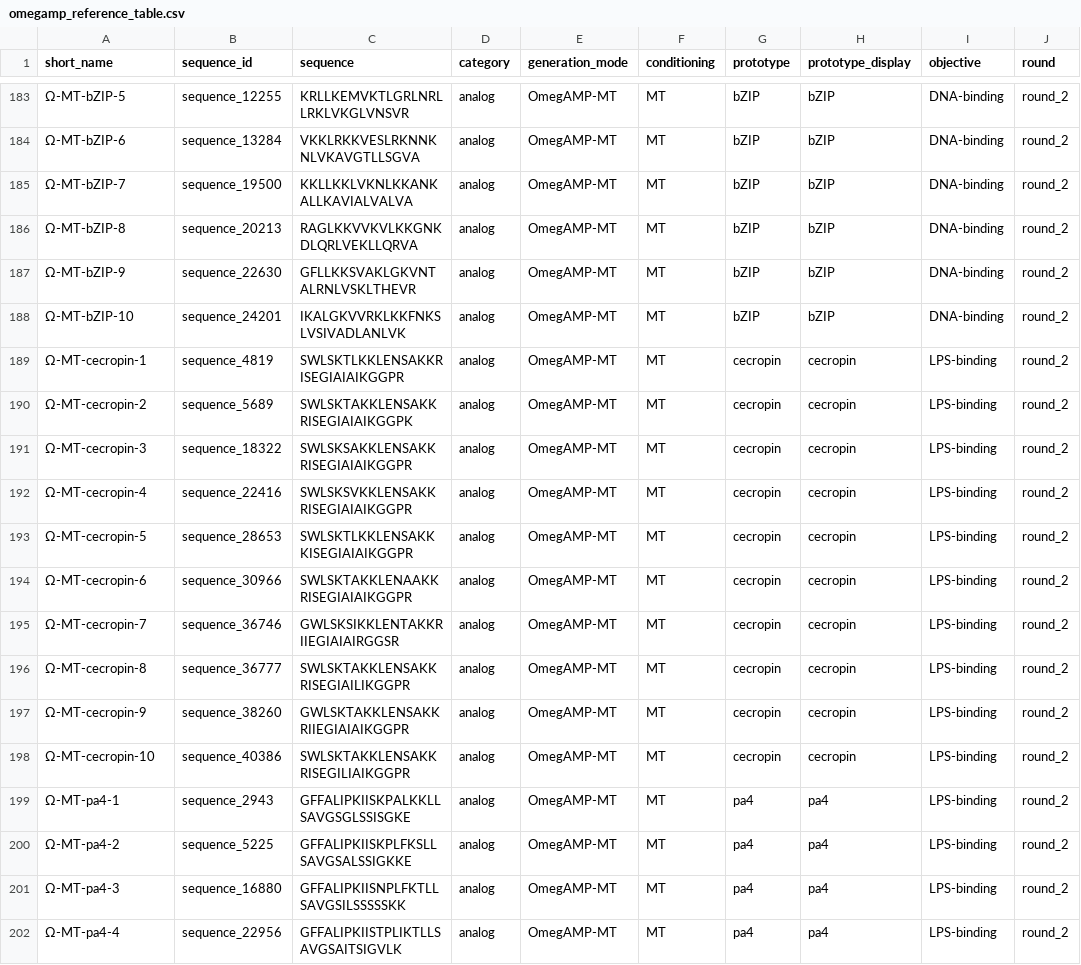
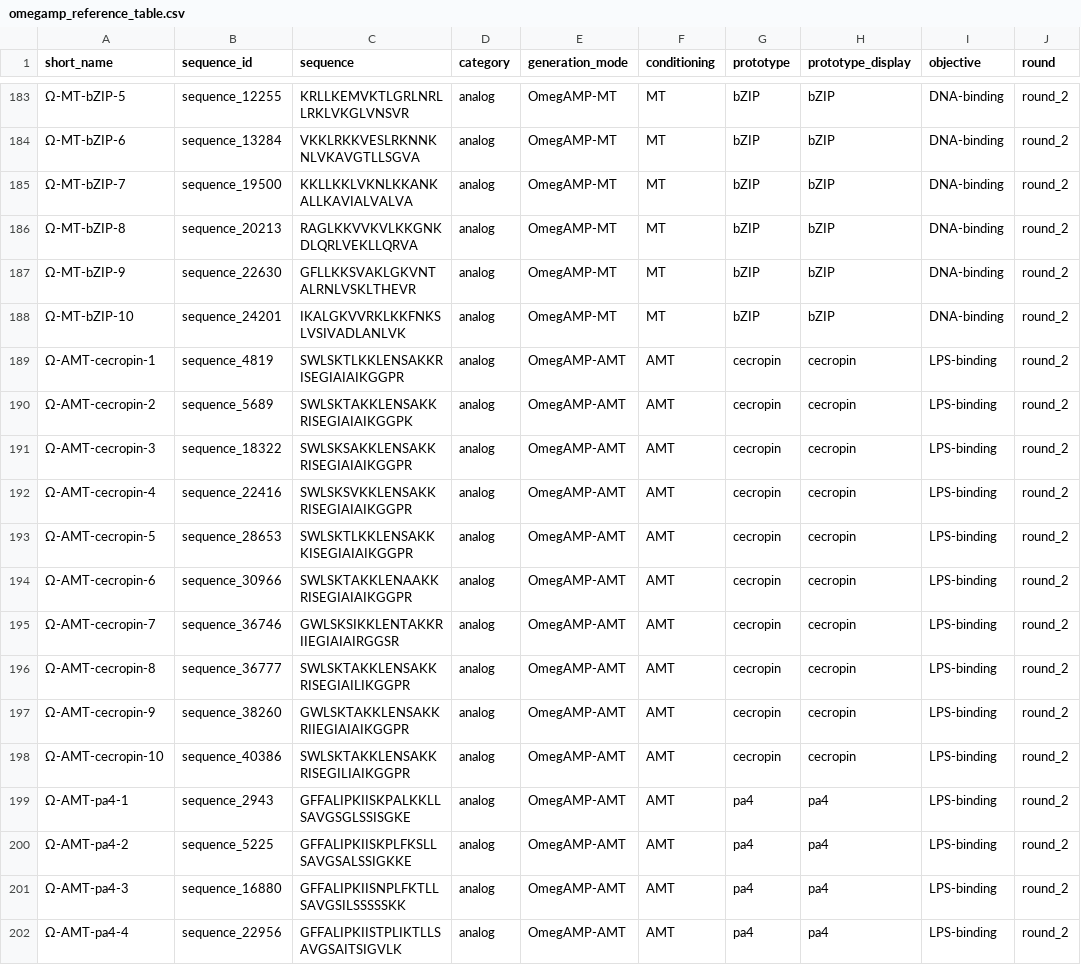
Before and after one commit to szczurek-lab/omegamp-dashboard, a CSV file: data/omegamp_reference_table.csv, drawn as a sheet; only a part is shown, gaps mark what is left out; the diff covers the shown part only; the diff names each change by its address in the sheet, - before the commit and + after, or states it on an @@ line.

```diff
--- a/data/omegamp_reference_table.csv
+++ b/data/omegamp_reference_table.csv
-A189 (short_name): Ω-MT-cecropin-1
+A189 (short_name): Ω-AMT-cecropin-1
-E189:E202 (generation_mode): OmegAMP-MT
+E189:E202 (generation_mode): OmegAMP-AMT
-F189:F202 (conditioning): MT
+F189:F202 (conditioning): AMT
-A190 (short_name): Ω-MT-cecropin-2
+A190 (short_name): Ω-AMT-cecropin-2
-A191 (short_name): Ω-MT-cecropin-3
+A191 (short_name): Ω-AMT-cecropin-3
-A192 (short_name): Ω-MT-cecropin-4
+A192 (short_name): Ω-AMT-cecropin-4
-A193 (short_name): Ω-MT-cecropin-5
+A193 (short_name): Ω-AMT-cecropin-5
-A194 (short_name): Ω-MT-cecropin-6
+A194 (short_name): Ω-AMT-cecropin-6
-A195 (short_name): Ω-MT-cecropin-7
+A195 (short_name): Ω-AMT-cecropin-7
-A196 (short_name): Ω-MT-cecropin-8
+A196 (short_name): Ω-AMT-cecropin-8
-A197 (short_name): Ω-MT-cecropin-9
+A197 (short_name): Ω-AMT-cecropin-9
-A198 (short_name): Ω-MT-cecropin-10
+A198 (short_name): Ω-AMT-cecropin-10
-A199 (short_name): Ω-MT-pa4-1
+A199 (short_name): Ω-AMT-pa4-1
-A200 (short_name): Ω-MT-pa4-2
+A200 (short_name): Ω-AMT-pa4-2
-A201 (short_name): Ω-MT-pa4-3
+A201 (short_name): Ω-AMT-pa4-3
-A202 (short_name): Ω-MT-pa4-4
+A202 (short_name): Ω-AMT-pa4-4
```
Also changed, not shown: 78 edited cells elsewhere in this file, 9 other files.
